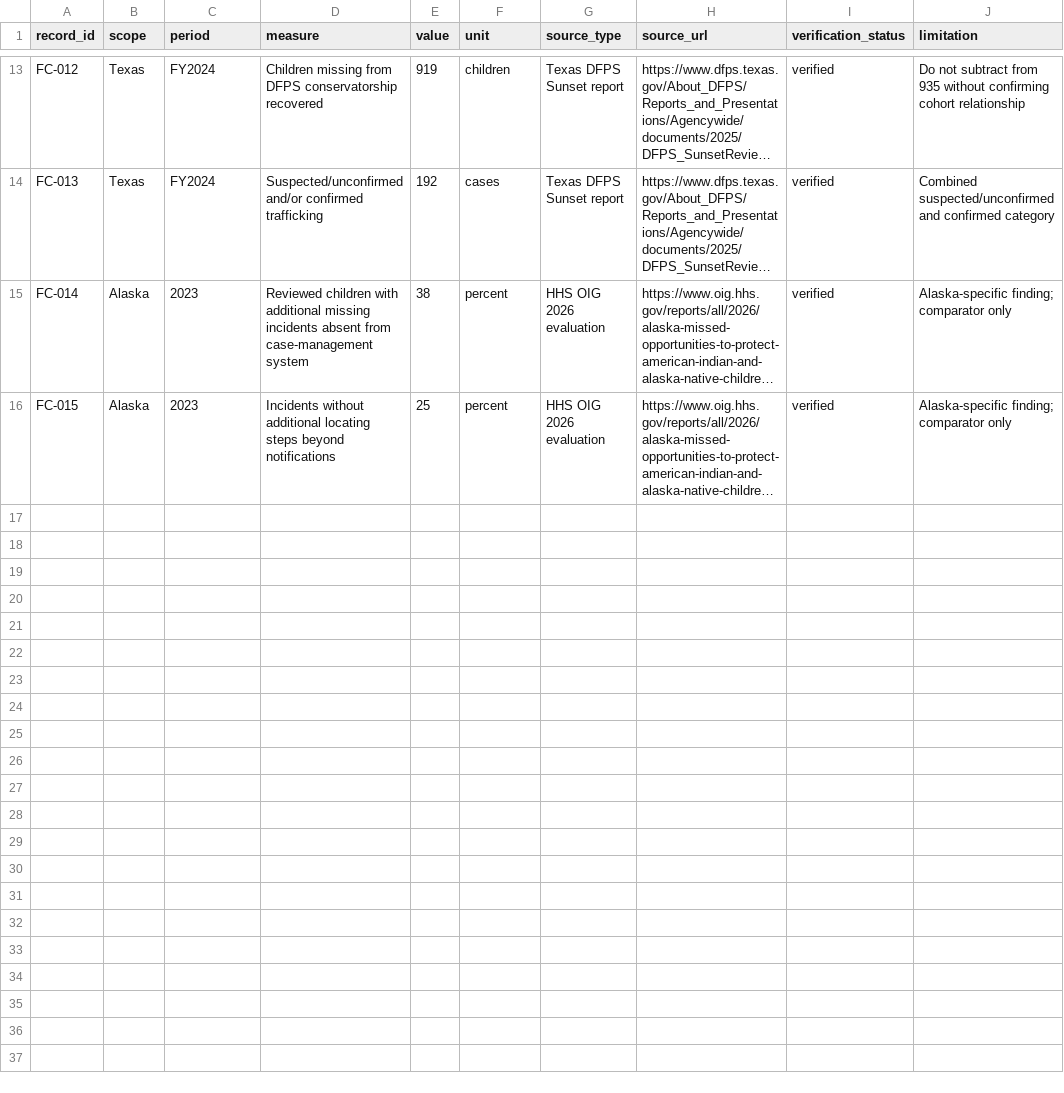
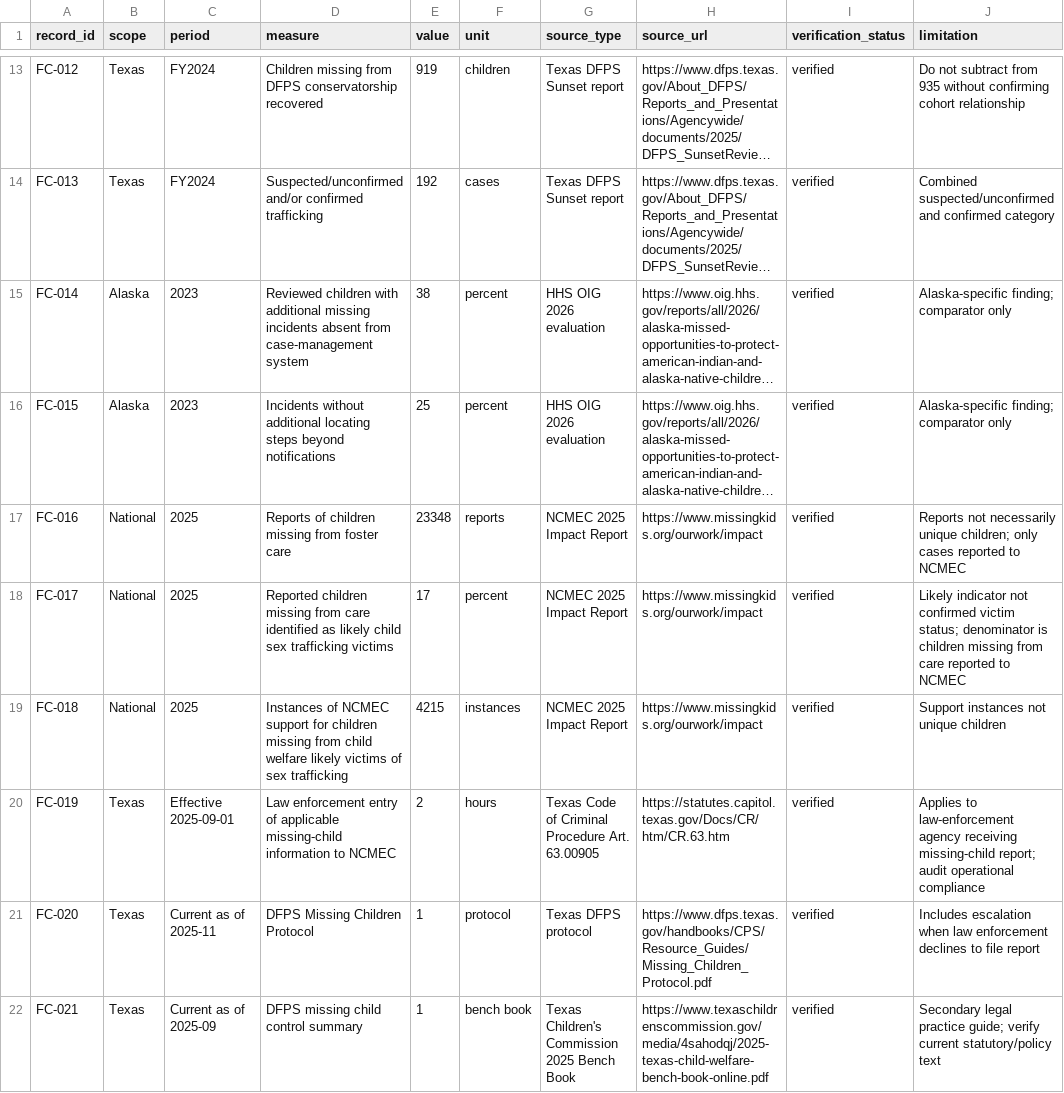
Before and after one commit to HeavenzFire/ZYLPHA-128-Dashboard, a CSV file: audit/child-welfare/missing-foster-care-evidence-register-2026-11-13.csv, drawn as a sheet; only a part is shown, gaps mark what is left out; long unchanged cells end in …; the diff names each change by its address in the sheet, - before the commit and + after, or states it on an @@ line.

Commit message:
Add 2025 NCMEC and Texas missing-child safeguards

```diff
--- a/audit/child-welfare/missing-foster-care-evidence-register-2026-11-13.csv
+++ b/audit/child-welfare/missing-foster-care-evidence-register-2026-11-13.csv
+row 17: FC-016 | National | 2025 | Reports of children missing from foster care | 23348 | reports | NCMEC 2025 Impact Report | https://www.missingkids.org/ourwork/impact | verified | Reports not necessarily unique children; only cases reported to NCMEC
+row 18: FC-017 | National | 2025 | Reported children missing from care identified as likely child sex trafficking victims | 17 | percent | NCMEC 2025 Impact Report | https://www.missingkids.org/ourwork/impact | verified | Likely indicator not confirmed victim status; denominator is children missing from care reported to NCMEC
+row 19: FC-018 | National | 2025 | Instances of NCMEC support for children missing from child welfare likely victims of sex trafficking | 4215 | instances | NCMEC 2025 Impact Report | https://www.missingkids.org/ourwork/impact | verified | Support instances not unique children
+row 20: FC-019 | Texas | Effective 2025-09-01 | Law enforcement entry of applicable missing-child information to NCMEC | 2 | hours | Texas Code of Criminal Procedure Art. 63.00905 | https://statutes.capitol.texas.gov/Docs/CR/htm/CR.63.htm | verified | Applies to law-enforcement agency receiving missing-child report; audit operational compliance
+row 21: FC-020 | Texas | Current as of 2025-11 | DFPS Missing Children Protocol | 1 | protocol | Texas DFPS protocol | https://www.dfps.texas.gov/handbooks/CPS/Resource_Guides/Missing_Children_Protocol.pdf | verified | Includes escalation when law enforcement declines to file report
+row 22: FC-021 | Texas | Current as of 2025-09 | DFPS missing child control summary | 1 | bench book | Texas Children's Commission 2025 Bench Book | https://www.texaschildrenscommission.gov/media/4sahodqj/2025-texas-child-welfare-bench-book-online.pdf | verified | Secondary legal practice guide; verify current statutory/policy text
```
